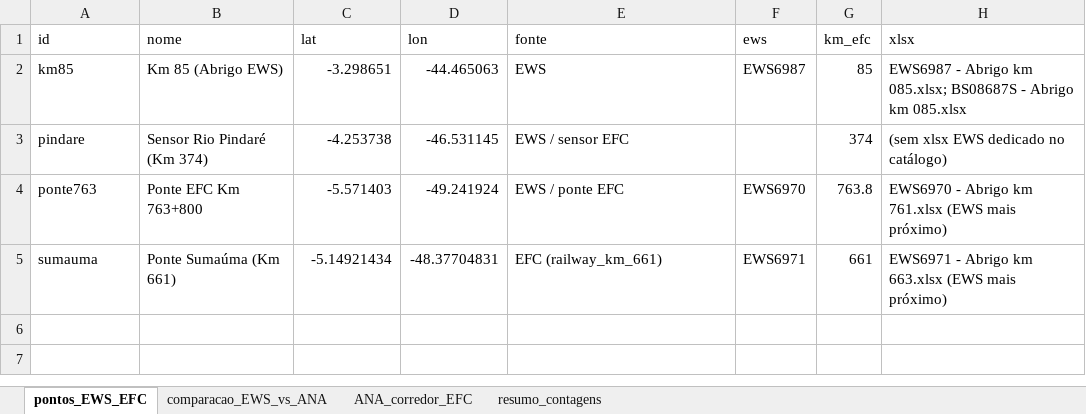
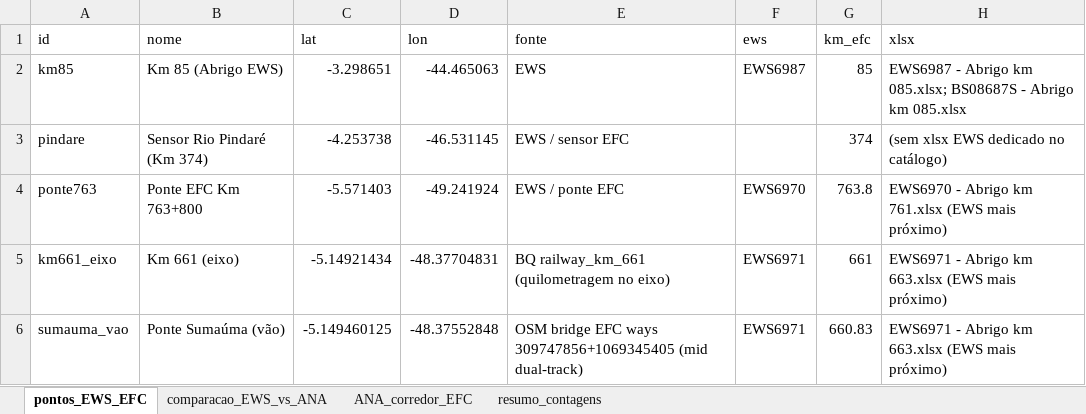
Before and after one commit to gabrielavitelli/GeoInfra, an Excel workbook: EFC_nivel_pontos_resumo.xlsx, sheet pontos_EWS_EFC, drawn as a sheet; values as stored, in another font and other column widths than the file's, no borders; the diff names each change by its address in the sheet, - before the commit and + after, or states it on an @@ line.

```diff
--- a/EFC_nivel_pontos_resumo.xlsx (sheet pontos_EWS_EFC)
+++ b/EFC_nivel_pontos_resumo.xlsx (sheet pontos_EWS_EFC)
-A5 (id): sumauma
+A5 (id): km661_eixo
-B5 (nome): Ponte Sumaúma (Km 661)
+B5 (nome): Km 661 (eixo)
-E5 (fonte): EFC (railway_km_661)
+E5 (fonte): BQ railway_km_661 (quilometragem no eixo)
+row 6: sumauma_vao | Ponte Sumaúma (vão) | -5.149460125 | -48.37552848 | OSM bridge EFC ways 309747856+1069345405 (mid dual-track) | EWS6971 | 660.83 | EWS6971 - Abrigo km 663.xlsx (EWS mais próximo)
```
Also changed, not shown: sheet comparacao_EWS_vs_ANA, sheet resumo_contagens, 10 other files.
